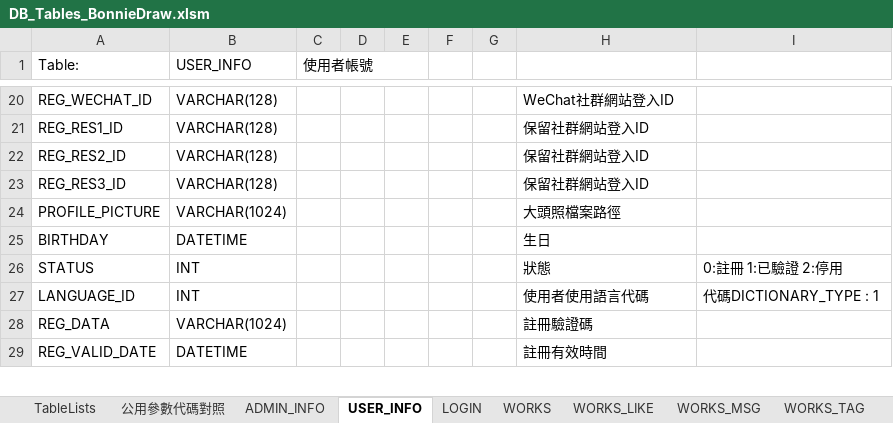
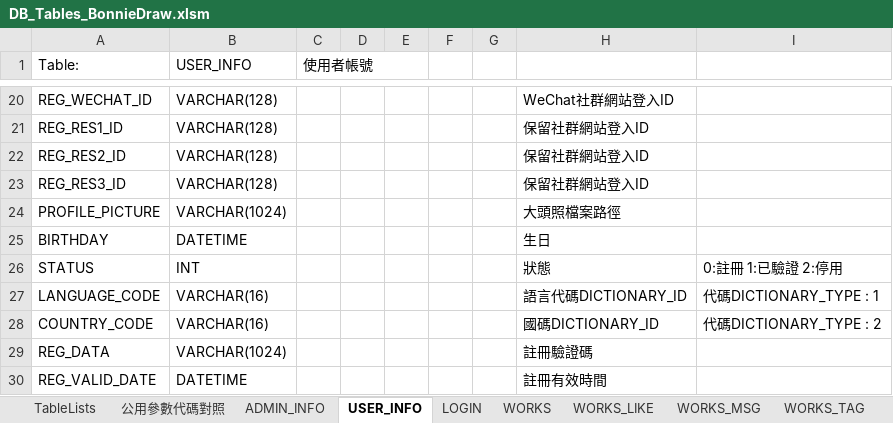
Before and after one commit to jimmyxiao/Bonnie, an Excel workbook: doc/SASD/DB_Tables_BonnieDraw.xlsm, sheet USER_INFO, drawn as a sheet; only a part is shown, gaps mark what is left out; values as stored, in another font and other column widths than the file's, no borders; charts and pictures not drawn; removed rows and columns are numbered as before the commit, all else as after; the diff names each change by its address in the sheet, - before the commit and + after, or states it on an @@ line.

```diff
--- a/doc/SASD/DB_Tables_BonnieDraw.xlsm (sheet USER_INFO)
+++ b/doc/SASD/DB_Tables_BonnieDraw.xlsm (sheet USER_INFO)
-row 27: LANGUAGE_ID | INT |  |  |  |  |  | 使用者使用語言代碼 | 代碼DICTIONARY_TYPE : 1
+row 27: LANGUAGE_CODE | VARCHAR(16) |  |  |  |  |  | 語言代碼DICTIONARY_ID | 代碼DICTIONARY_TYPE : 1
+row 28: COUNTRY_CODE | VARCHAR(16) |  |  |  |  |  | 國碼DICTIONARY_ID | 代碼DICTIONARY_TYPE : 2
```
Also changed, not shown: sheet WORKS, doc/SASD/WebAPIBonnieDraw.xlsm.
